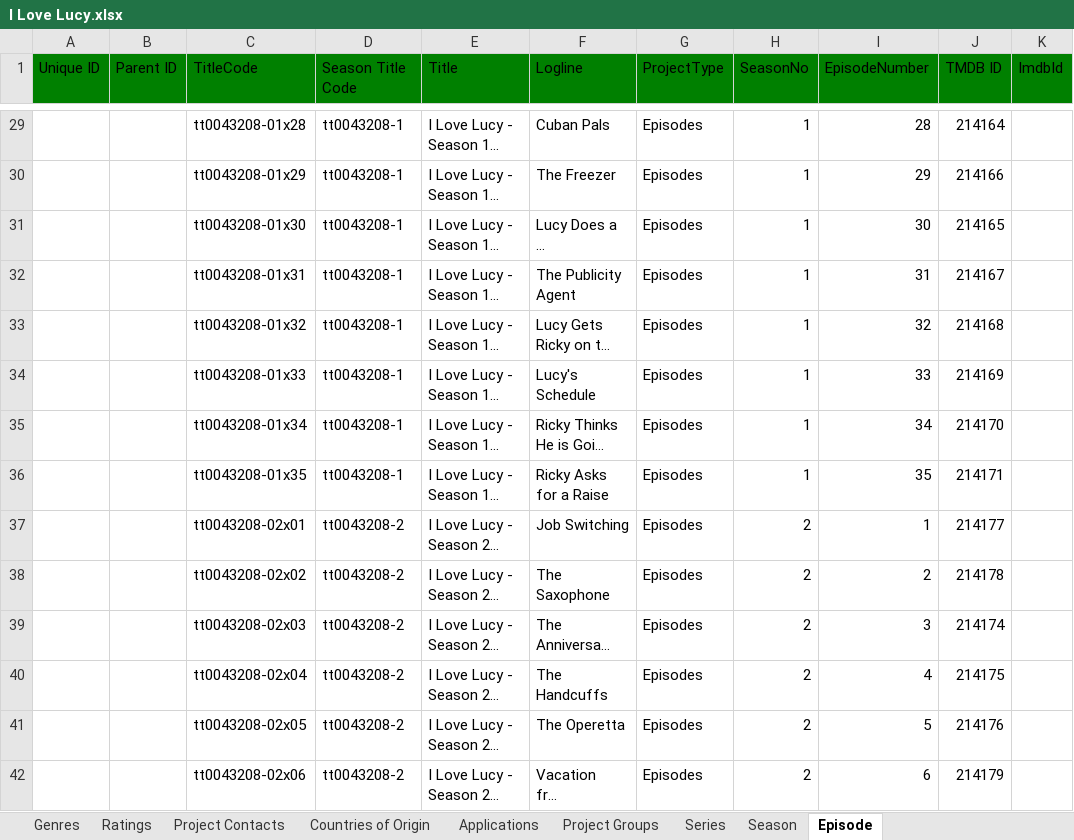
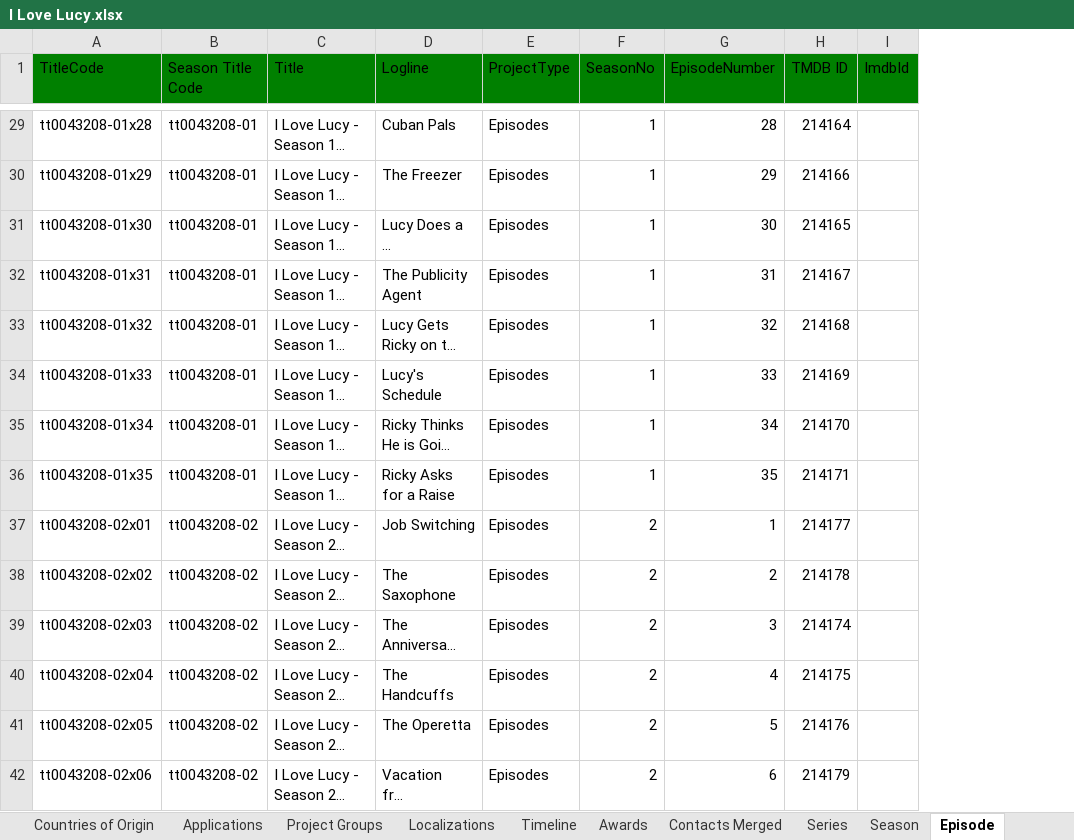
Before and after one commit to joshcreter/ft-tmdb, an Excel workbook: output/I Love Lucy.xlsx, sheet Episode, drawn as a sheet; only a part is shown, gaps mark what is left out; long unchanged cells end in …; values as stored, in another font and other column widths than the file's, no borders; removed rows and columns are numbered as before the commit, all else as after; the diff covers the shown part only; the diff names each change by its address in the sheet, - before the commit and + after, or states it on an @@ line.

```diff
--- a/output/I Love Lucy.xlsx (sheet Episode)
+++ b/output/I Love Lucy.xlsx (sheet Episode)
+sheet tab: Localizations
+sheet tab: Timeline
+sheet tab: Awards
+sheet tab: Contacts Merged
-column A (Unique ID), empty
-column B (Parent ID), empty
-B29:B36 (Season Title Code): tt0043208-1
+B29:B36 (Season Title Code): tt0043208-01
-B37:B42 (Season Title Code): tt0043208-2
+B37:B42 (Season Title Code): tt0043208-02
```
Also changed, not shown: 166 edited cells elsewhere in this sheet, sheet Contacts, sheet Ratings, sheet Season, sheet Series, other sheet tabs, 26 other files.
